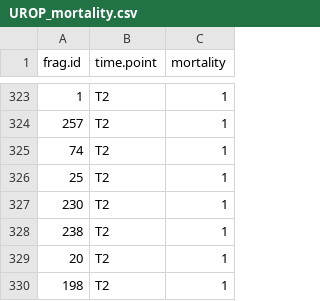
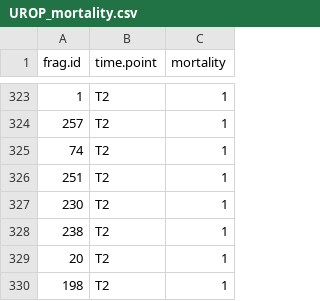
Before and after one commit to shaylematsuda/Mcap_CD_growth, a CSV file: UROP_mortality.csv, drawn as a sheet; only a part is shown, gaps mark what is left out.

Commit message:
frag 25 is 251 in mort

```diff
--- a/UROP_mortality.csv
+++ b/UROP_mortality.csv
@@ -325,3 +325,3 @@ frag.id,time.point,mortality
 74,T2,1
-25,T2,1
+251,T2,1
 230,T2,1
```
